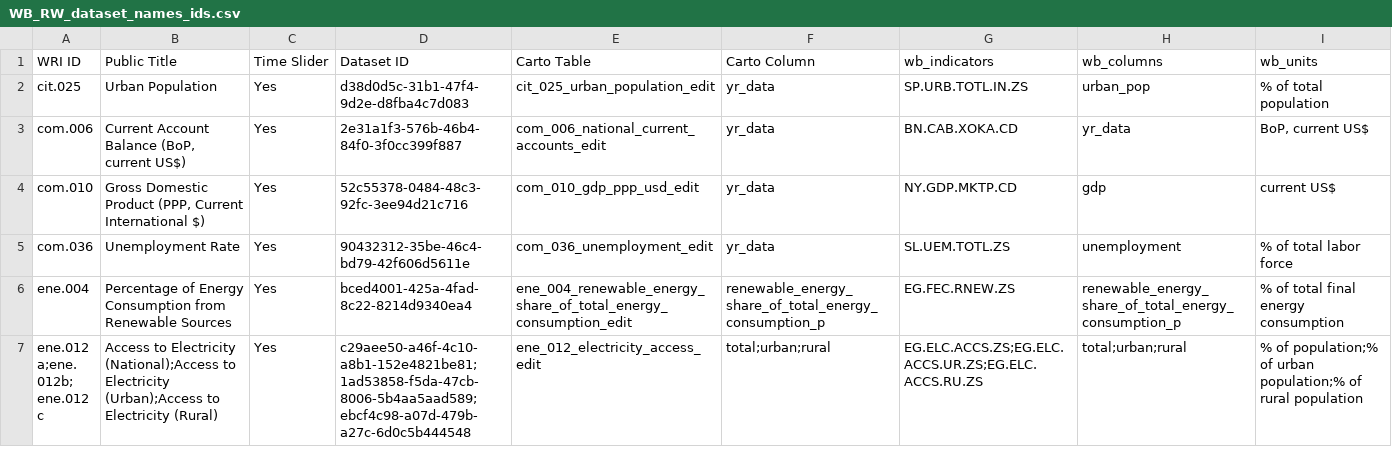
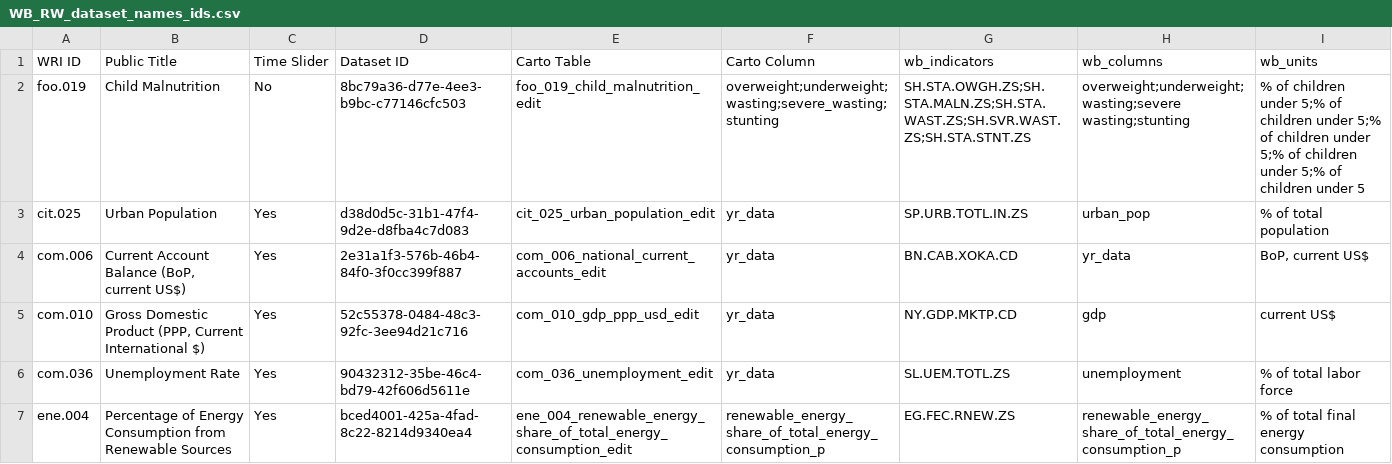
Before and after one commit to resource-watch/data-pre-processing, a CSV file: upload_worldbank_data/WB_RW_dataset_names_ids.csv, drawn as a sheet; only a part is shown; the shorter side is filled out with more unchanged rows.

Commit message:
add foo.019

```diff
--- a/upload_worldbank_data/WB_RW_dataset_names_ids.csv
+++ b/upload_worldbank_data/WB_RW_dataset_names_ids.csv
@@ -1,2 +1,3 @@
 WRI ID,Public Title,Time Slider,Dataset ID,Carto Table,Carto Column,wb_indicators,wb_columns,wb_units
+foo.019,Child Malnutrition,No,8bc79a36-d77e-4ee3-b9bc-c77146cfc503,foo_019_child_malnutrition_edit,overweight;underweight;wasting;severe_wasting;stunting,SH.STA.OWGH.ZS;SH.STA.MALN.ZS;SH.STA.WAST.ZS;SH.SVR.WAST.ZS;SH.STA.STNT.ZS,overweight;underweight;wasting;severe wasting;stunting,% of children under 5;% of children under 5;% of children under 5;% of children under 5;% of children under 5
 cit.025,Urban Population,Yes,d38d0d5c-31b1-47f4-9d2e-d8fba4c7d083,cit_025_urban_population_edit,yr_data,SP.URB.TOTL.IN.ZS,urban_pop,% of total population
```
